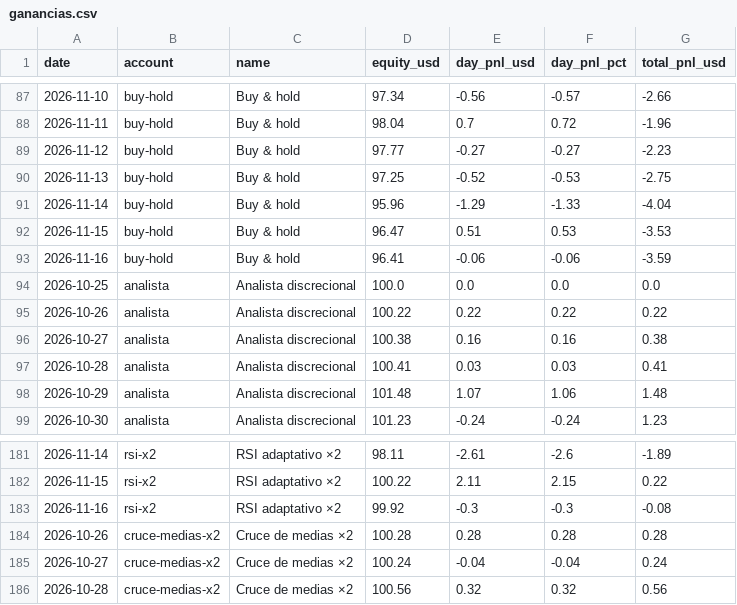
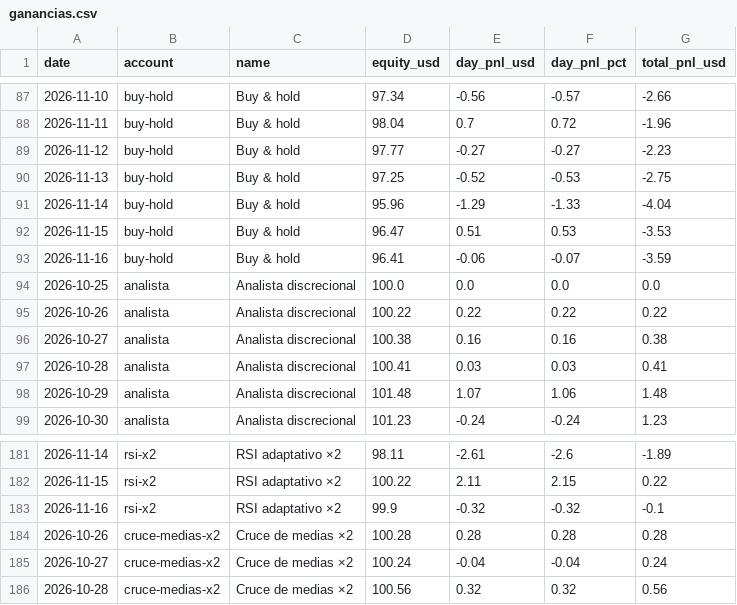
Before and after one commit to andygargol2010-afk/tradesim, a CSV file: ganancias/ganancias.csv, drawn as a sheet; only a part is shown, gaps mark what is left out.

```diff
--- a/ganancias/ganancias.csv
+++ b/ganancias/ganancias.csv
@@ -92,3 +92,3 @@ date,account,name,equity_usd,day_pnl_usd,day_pnl_pct,total_pnl_usd
 2026-11-15,buy-hold,"Buy & hold",96.47,0.51,0.53,-3.53
-2026-11-16,buy-hold,"Buy & hold",96.41,-0.06,-0.06,-3.59
+2026-11-16,buy-hold,"Buy & hold",96.41,-0.06,-0.07,-3.59
 2026-10-25,analista,"Analista discrecional",100.0,0.0,0.0,0.0
@@ -182,3 +182,3 @@ date,account,name,equity_usd,day_pnl_usd,day_pnl_pct,total_pnl_usd
 2026-11-15,rsi-x2,"RSI adaptativo ×2",100.22,2.11,2.15,0.22
-2026-11-16,rsi-x2,"RSI adaptativo ×2",99.92,-0.3,-0.3,-0.08
+2026-11-16,rsi-x2,"RSI adaptativo ×2",99.9,-0.32,-0.32,-0.1
 2026-10-26,cruce-medias-x2,"Cruce de medias ×2",100.28,0.28,0.28,0.28
```
Also changed, not shown: 36 other files.
